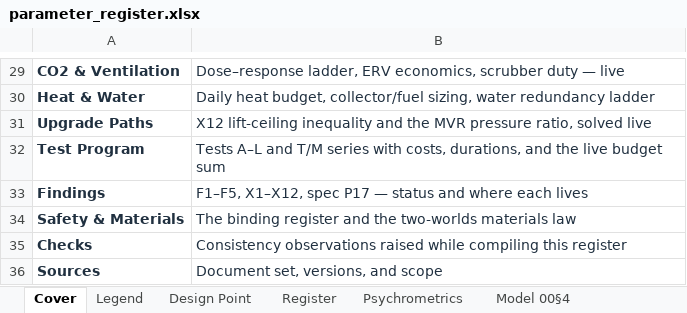
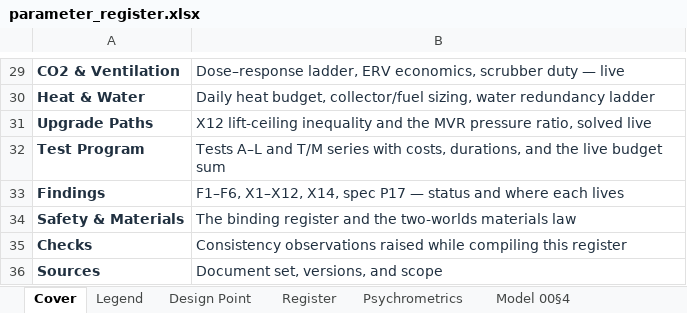
Before and after one commit to phicyclist/slice-cooling, an Excel workbook: docs/parameter_register.xlsx, sheet Cover, drawn as a sheet; only a part is shown, gaps mark what is left out; values as stored, in another font and other column widths than the file's, no borders; the diff names each change by its address in the sheet, - before the commit and + after, or states it on an @@ line.

```diff
--- a/docs/parameter_register.xlsx (sheet Cover)
+++ b/docs/parameter_register.xlsx (sheet Cover)
-B33: F1–F5, X1–X12, spec P17…
+B33: F1–F6, X1–X12, X14, spec P17…
```
Also changed, not shown: sheet Register, sheet Findings, sheet Sources, sheet Heat & Water, 26 other files.
